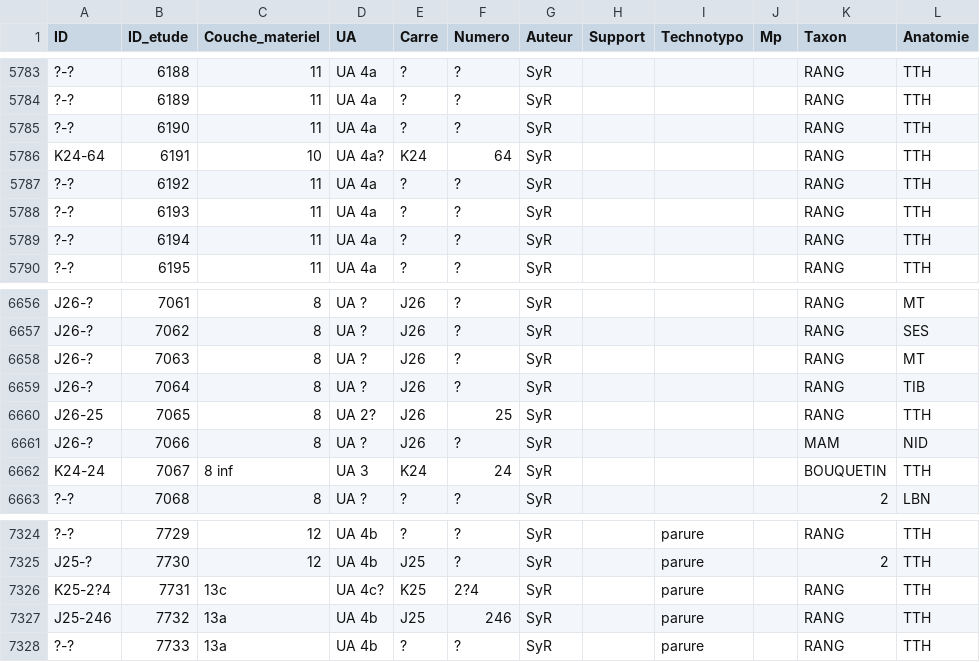
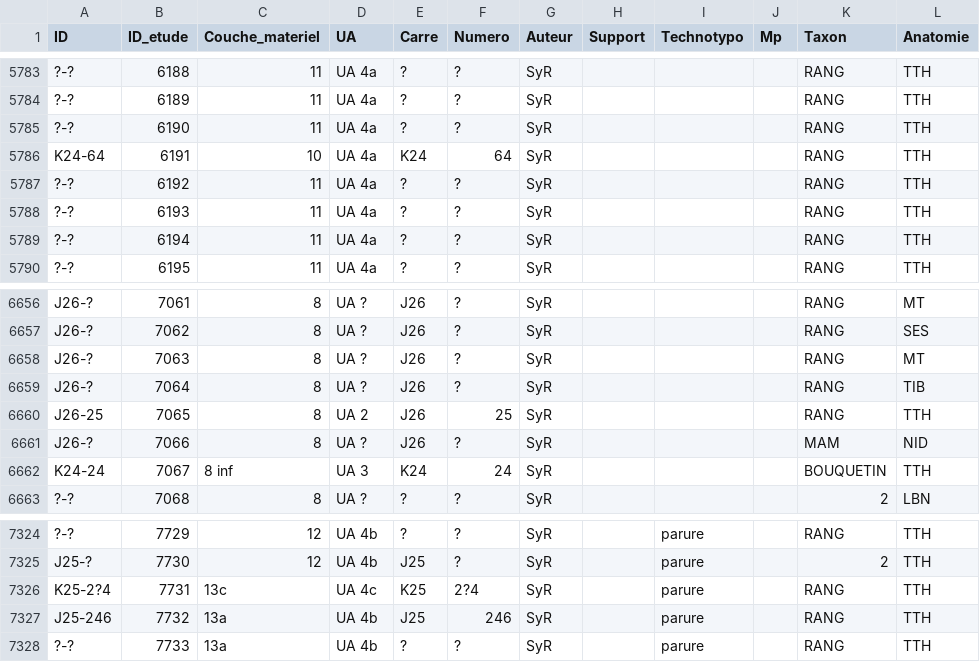
Before and after one commit to magdantho/pycocu, a CSV file: bdd_concat.csv, drawn as a sheet; only a part is shown, gaps mark what is left out; the diff names each change by its address in the sheet, - before the commit and + after, or states it on an @@ line.

Commit message:
Update bdd_concat.csv

```diff
--- a/bdd_concat.csv
+++ b/bdd_concat.csv
-D5786 (UA): UA 4a?
+D5786 (UA): UA 4a
-D6660 (UA): UA 2?
+D6660 (UA): UA 2
-D7326 (UA): UA 4c?
+D7326 (UA): UA 4c
```
